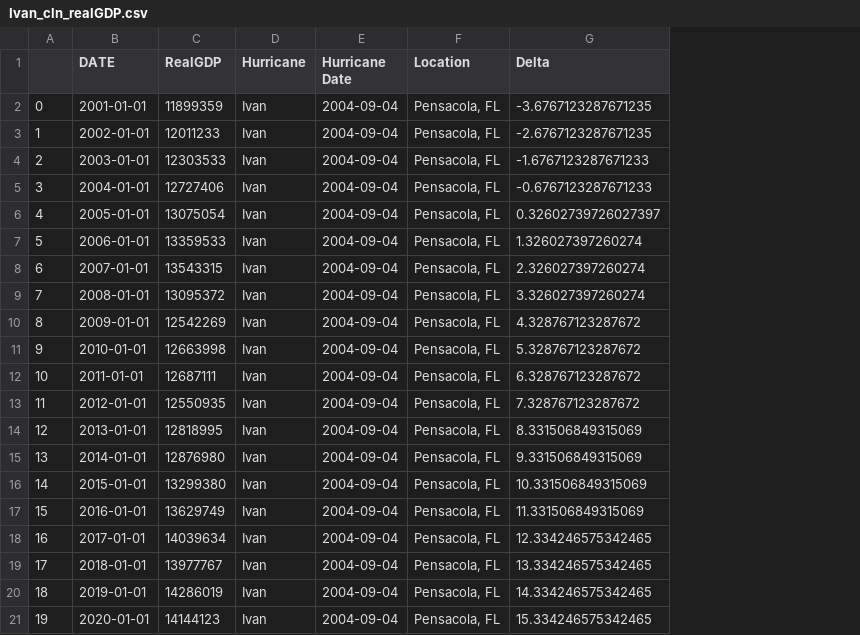
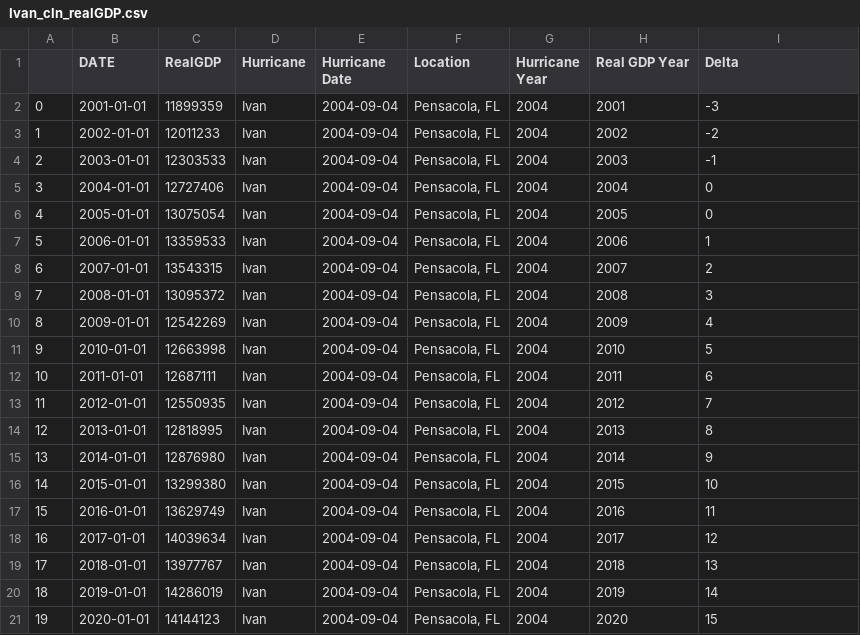
Before and after one commit to mchrzanowski27/Project1, a CSV file: CleanEconData/Ivan_cln_realGDP.csv, drawn as a sheet; addresses are those after the commit; the diff names each change by its address in the sheet, - before the commit and + after, or states it on an @@ line.

```diff
--- a/CleanEconData/Ivan_cln_realGDP.csv
+++ b/CleanEconData/Ivan_cln_realGDP.csv
+column G (Hurricane Year), rows 2-21: all 2004
+column H (Real GDP Year), rows 2-21: 2001 | 2002 | 2003 | 2004 | 2005 | 2006 | 2007 | 2008 | 2009 | 2010 | 2011 | 2012 | 2013 | 2014 | 2015 | 2016 | 2017 | 2018 | 2019 | 2020
-I2 (Delta): -3.6767123287671235
+I2 (Delta): -3
-I3 (Delta): -2.6767123287671235
+I3 (Delta): -2
-I4 (Delta): -1.6767123287671233
+I4 (Delta): -1
-I5 (Delta): -0.6767123287671233
+I5 (Delta): 0
-I6 (Delta): 0.32602739726027397
+I6 (Delta): 0
-I7 (Delta): 1.326027397260274
+I7 (Delta): 1
-I8 (Delta): 2.326027397260274
+I8 (Delta): 2
-I9 (Delta): 3.326027397260274
+I9 (Delta): 3
-I10 (Delta): 4.328767123287672
+I10 (Delta): 4
-I11 (Delta): 5.328767123287672
+I11 (Delta): 5
-I12 (Delta): 6.328767123287672
+I12 (Delta): 6
-I13 (Delta): 7.328767123287672
+I13 (Delta): 7
-I14 (Delta): 8.331506849315069
+I14 (Delta): 8
-I15 (Delta): 9.331506849315069
+I15 (Delta): 9
-I16 (Delta): 10.331506849315069
+I16 (Delta): 10
-I17 (Delta): 11.331506849315069
+I17 (Delta): 11
-I18 (Delta): 12.334246575342465
+I18 (Delta): 12
-I19 (Delta): 13.334246575342465
+I19 (Delta): 13
-I20 (Delta): 14.334246575342465
+I20 (Delta): 14
-I21 (Delta): 15.334246575342465
+I21 (Delta): 15
```
Also changed, not shown: CleanEconData/Ivan_cln_housing.csv, CleanEconData/Ivan_cln_housingauth.csv, 4 other files.
